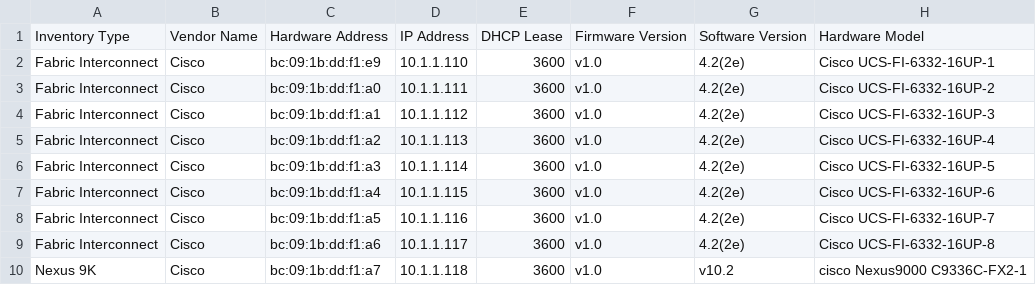
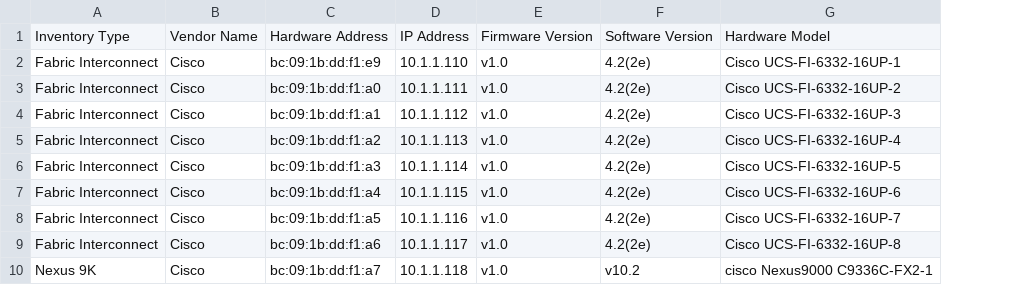
Before and after one commit to sushanthakumar/dis-code, a CSV file: pkg/discovery/connectors/simulator/DeviceMetadata1.csv, drawn as a sheet; only a part is shown; the diff names each change by its address in the sheet, - before the commit and + after, or states it on an @@ line.

```diff
--- a/pkg/discovery/connectors/simulator/DeviceMetadata1.csv
+++ b/pkg/discovery/connectors/simulator/DeviceMetadata1.csv
-column E, rows 1-10: DHCP Lease | 3600 | 3600 | 3600 | 3600 | 3600 | 3600 | 3600 | 3600 | 3600
```
Also changed, not shown: 22 other files.
